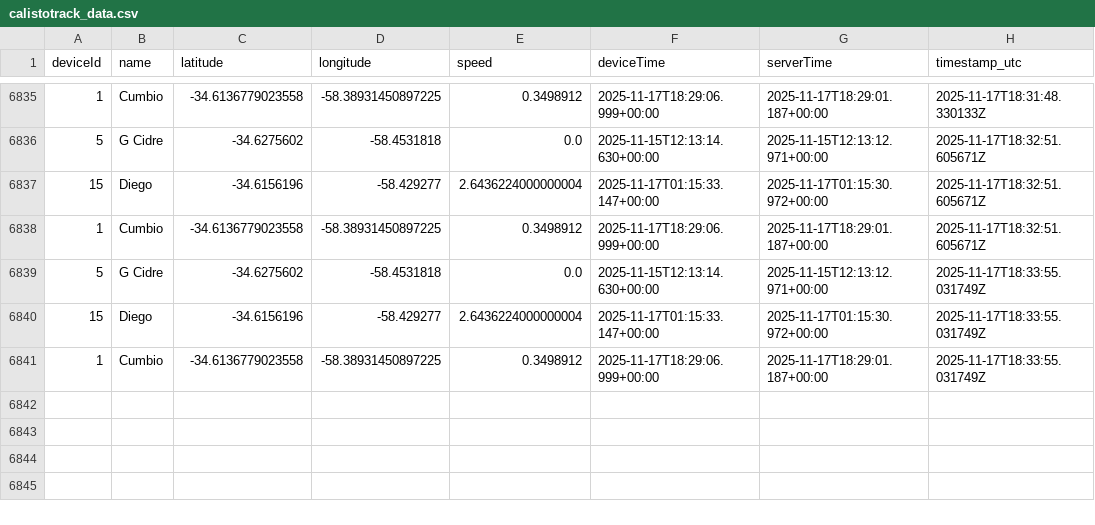
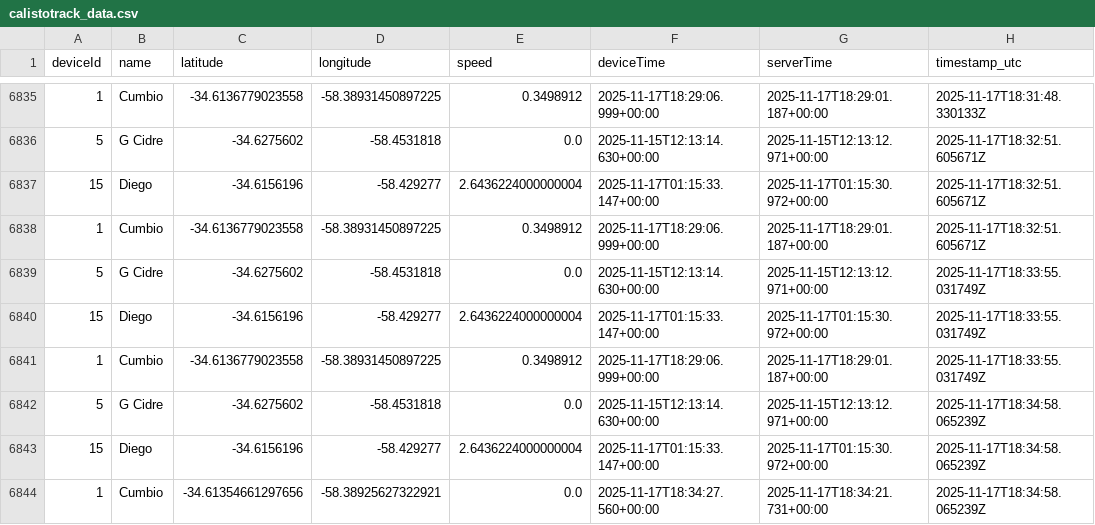
Before and after one commit to calistodata/tracking, a CSV file: calistotrack_data.csv, drawn as a sheet; only a part is shown, gaps mark what is left out; the diff names each change by its address in the sheet, - before the commit and + after, or states it on an @@ line.

Commit message:
CalistoTrack: auto update calistotrack_data.csv

```diff
--- a/calistotrack_data.csv
+++ b/calistotrack_data.csv
+row 6842: 5 | G Cidre | -34.6275602 | -58.4531818 | 0.0 | 2025-11-15T12:13:14.630+00:00 | 2025-11-15T12:13:12.971+00:00 | 2025-11-17T18:34:58.065239Z
+row 6843: 15 | Diego | -34.6156196 | -58.429277 | 2.6436224000000004 | 2025-11-17T01:15:33.147+00:00 | 2025-11-17T01:15:30.972+00:00 | 2025-11-17T18:34:58.065239Z
+row 6844: 1 | Cumbio | -34.61354661297656 | -58.38925627322921 | 0.0 | 2025-11-17T18:34:27.560+00:00 | 2025-11-17T18:34:21.731+00:00 | 2025-11-17T18:34:58.065239Z
```
